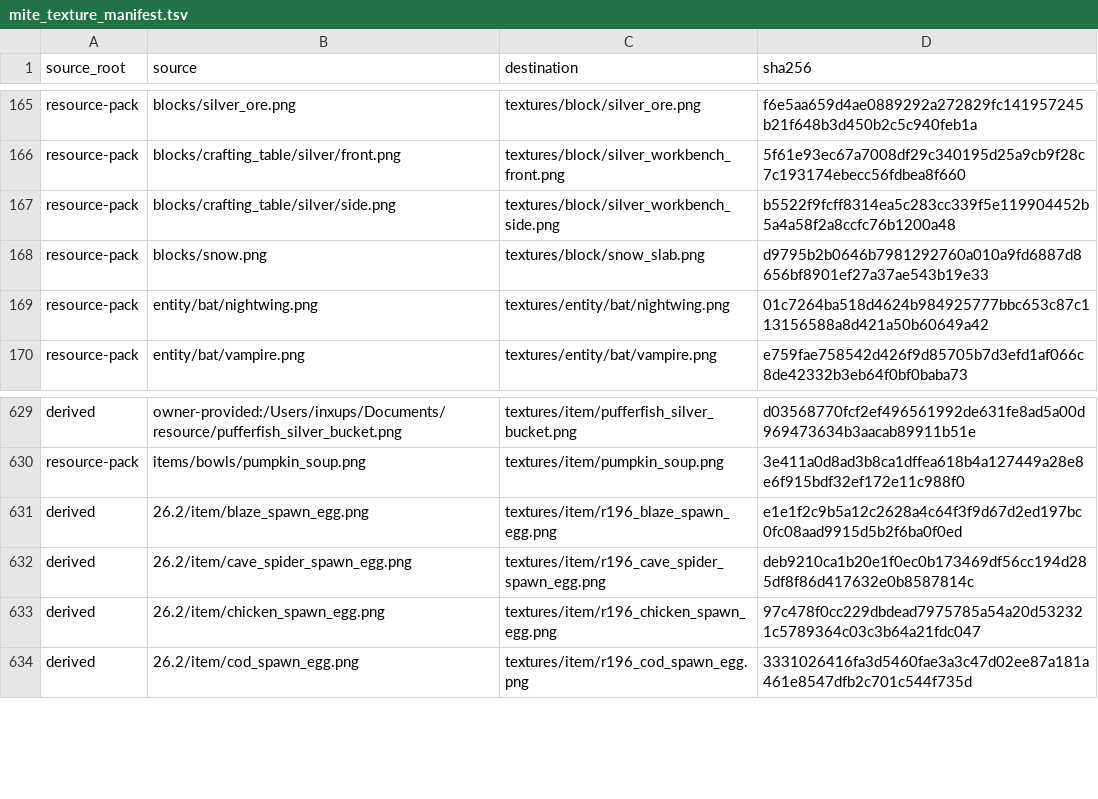
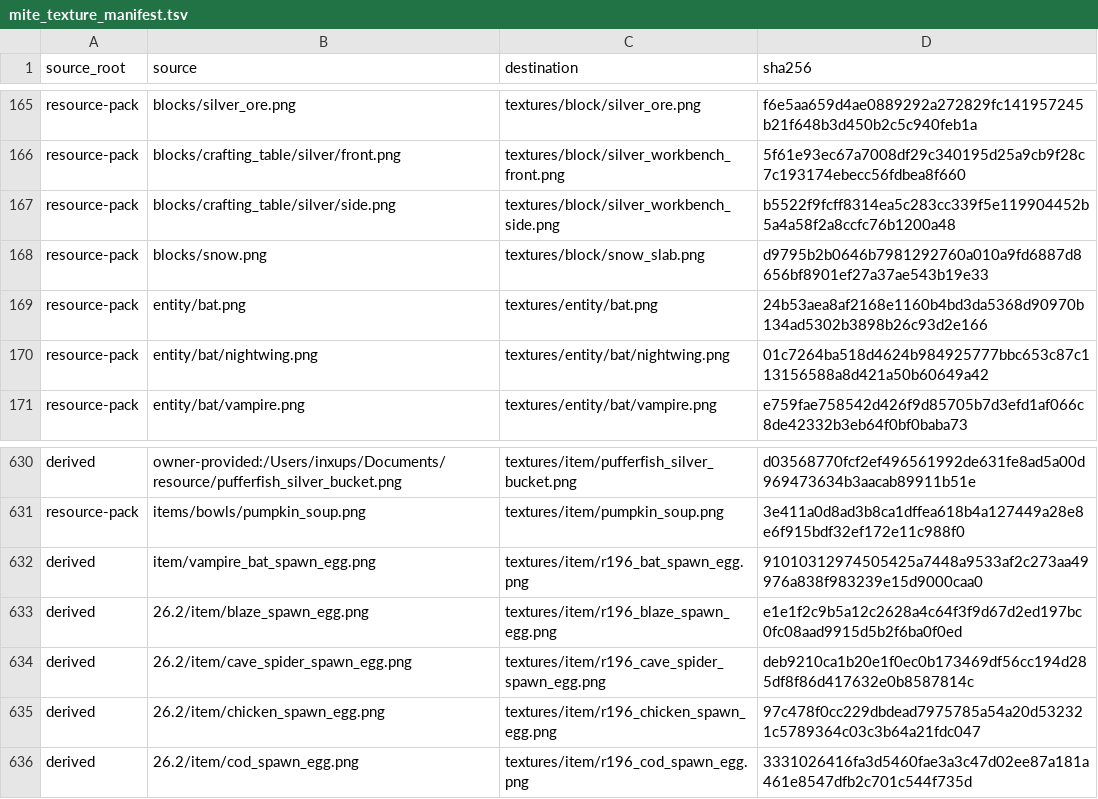
Before and after one commit to inxups/inf-x, a TSV file: src/main/resources/assets/infx/mite_texture_manifest.tsv, drawn as a sheet; only a part is shown, gaps mark what is left out.

```diff
--- a/src/main/resources/assets/infx/mite_texture_manifest.tsv
+++ b/src/main/resources/assets/infx/mite_texture_manifest.tsv
@@ -168,2 +168,3 @@ resource-pack	blocks/crafting_table/silver/side.png	textures/block/silver_workbe
 resource-pack	blocks/snow.png	textures/block/snow_slab.png	d9795b2b0646b7981292760a010a9fd6887d8656bf8901ef27a37ae543b19e33
+resource-pack	entity/bat.png	textures/entity/bat.png	24b53aea8af2168e1160b4bd3da5368d90970b134ad5302b3898b26c93d2e166
 resource-pack	entity/bat/nightwing.png	textures/entity/bat/nightwing.png	01c7264ba518d4624b984925777bbc653c87c113156588a8d421a50b60649a42
@@ -630,2 +631,3 @@ derived	owner-provided:/Users/inxups/Documents/resource/pufferfish_silver_bucket
 resource-pack	items/bowls/pumpkin_soup.png	textures/item/pumpkin_soup.png	3e411a0d8ad3b8ca1dffea618b4a127449a28e8e6f915bdf32ef172e11c988f0
+derived	item/vampire_bat_spawn_egg.png	textures/item/r196_bat_spawn_egg.png	91010312974505425a7448a9533af2c273aa49976a838f983239e15d9000caa0
 derived	26.2/item/blaze_spawn_egg.png	textures/item/r196_blaze_spawn_egg.png	e1e1f2c9b5a12c2628a4c64f3f9d67d2ed197bc0fc08aad9915d5b2f6ba0f0ed
```
Also changed, not shown: 29 other files.
